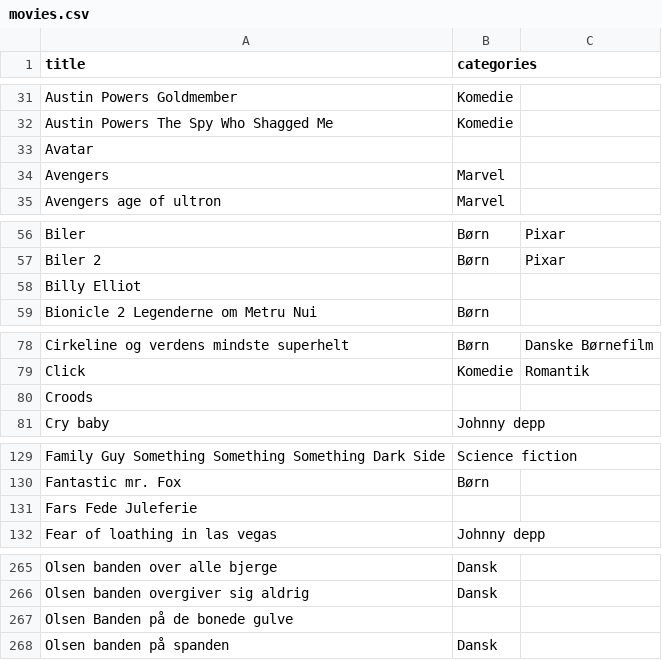
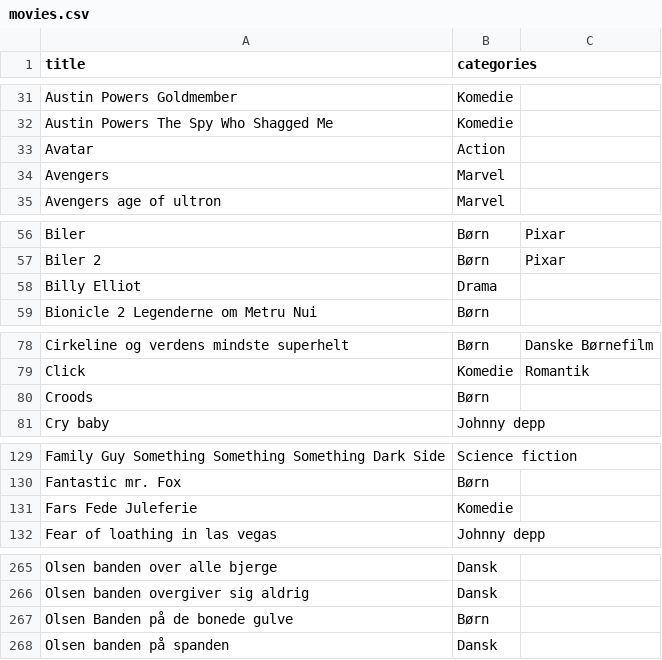
Before and after one commit to Toby-byte/movie_db, a CSV file: csv/movies.csv, drawn as a sheet; only a part is shown, gaps mark what is left out; the diff covers the shown part only.

Commit message:
fixed categories and more

```diff
--- a/csv/movies.csv
+++ b/csv/movies.csv
@@ -32,3 +32,3 @@ Austin Powers Goldmember,Komedie
 Austin Powers The Spy Who Shagged Me,Komedie
-Avatar
+Avatar,Action
 Avengers,Marvel
@@ -57,3 +57,3 @@ Biler,Børn,Pixar
 Biler 2,Børn,Pixar
-Billy Elliot
+Billy Elliot,Drama
 Bionicle 2 Legenderne om Metru Nui,Børn
@@ -79,3 +79,3 @@ Cirkeline og verdens mindste superhelt,Børn,Danske Børnefilm
 Click,Komedie,Romantik
-Croods
+Croods,Børn
 Cry baby,Johnny depp
@@ -130,3 +130,3 @@ Family Guy Something Something Something Dark Side,Science fiction
 Fantastic mr. Fox,Børn
-Fars Fede Juleferie
+Fars Fede Juleferie,Komedie
 Fear of loathing in las vegas,Johnny depp
@@ -266,3 +266,3 @@ Olsen banden over alle bjerge,Dansk
 Olsen banden overgiver sig aldrig,Dansk
-Olsen Banden på de bonede gulve
+Olsen Banden på de bonede gulve,Børn
 Olsen banden på spanden,Dansk
```
Also changed, not shown: 15 edited cells elsewhere in this file, csv/series.csv, 6 other files.
